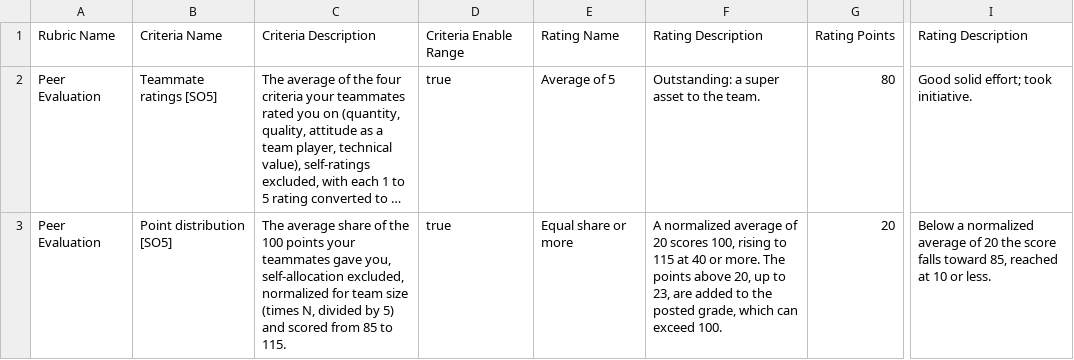
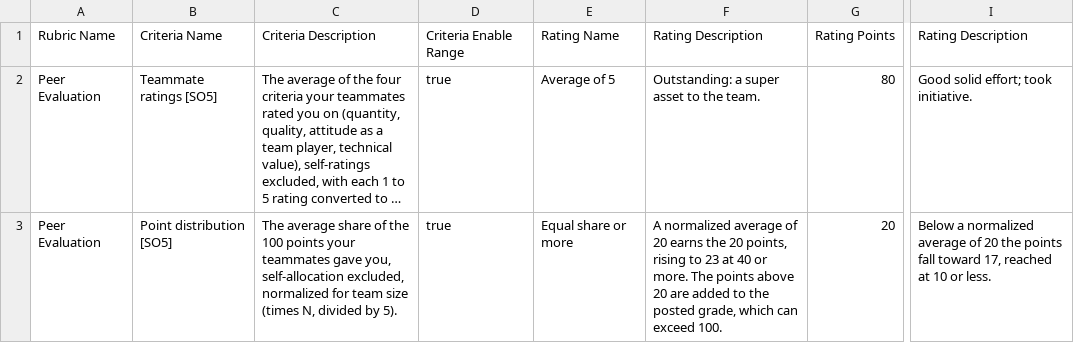
Before and after one commit to adulbrich/cs-capstone-handbook, a CSV file: canvas/assignments/peer-evaluation/peer-evaluation-rubric.csv, drawn as a sheet; only a part is shown, gaps mark what is left out; long unchanged cells end in …; the diff names each change by its address in the sheet, - before the commit and + after, or states it on an @@ line.

```diff
--- a/canvas/assignments/peer-evaluation/peer-evaluation-rubric.csv
+++ b/canvas/assignments/peer-evaluation/peer-evaluation-rubric.csv
-C3: …divided by 5) and scored from 85 to 115.
+C3: …divided by 5).
-F3: …of 20 scores 100, rising to 115 at 40 or more. The points above 20, up to 23, are added…
+F3: …of 20 earns the 20 points, rising to 23 at 40 or more. The points above 20 are added…
-I3: …20 the score falls toward 85, reached at…
+I3: …20 the points fall toward 17, reached at…
```
Also changed, not shown: canvas/assignments/project-partner-evaluation/partner-final-fall-rubric.csv, canvas/assignments/project-partner-evaluation/partner-final-spring-rubric.csv, 5 other files.
